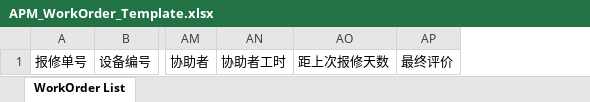
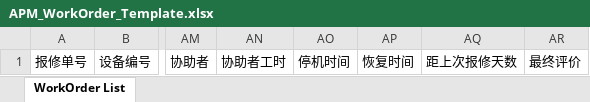
Before and after one commit to masogit/hc-apm-web, an Excel workbook: src/src/main/webapp/portal/wo/woExport/APM_WorkOrder_Template.xlsx, sheet WorkOrder List, drawn as a sheet; only a part is shown, gaps mark what is left out; values as stored, in another font and other column widths than the file's, no borders; the diff names each change by its address in the sheet, - before the commit and + after, or states it on an @@ line.

Commit message:
add export ConfirmedDownTime and ConfirmedUpTime

```diff
--- a/src/src/main/webapp/portal/wo/woExport/APM_WorkOrder_Template.xlsx (sheet WorkOrder List)
+++ b/src/src/main/webapp/portal/wo/woExport/APM_WorkOrder_Template.xlsx (sheet WorkOrder List)
+column AO, row 1: 停机时间
+column AP, row 1: 恢复时间
```
Also changed, not shown: 1 other file.
